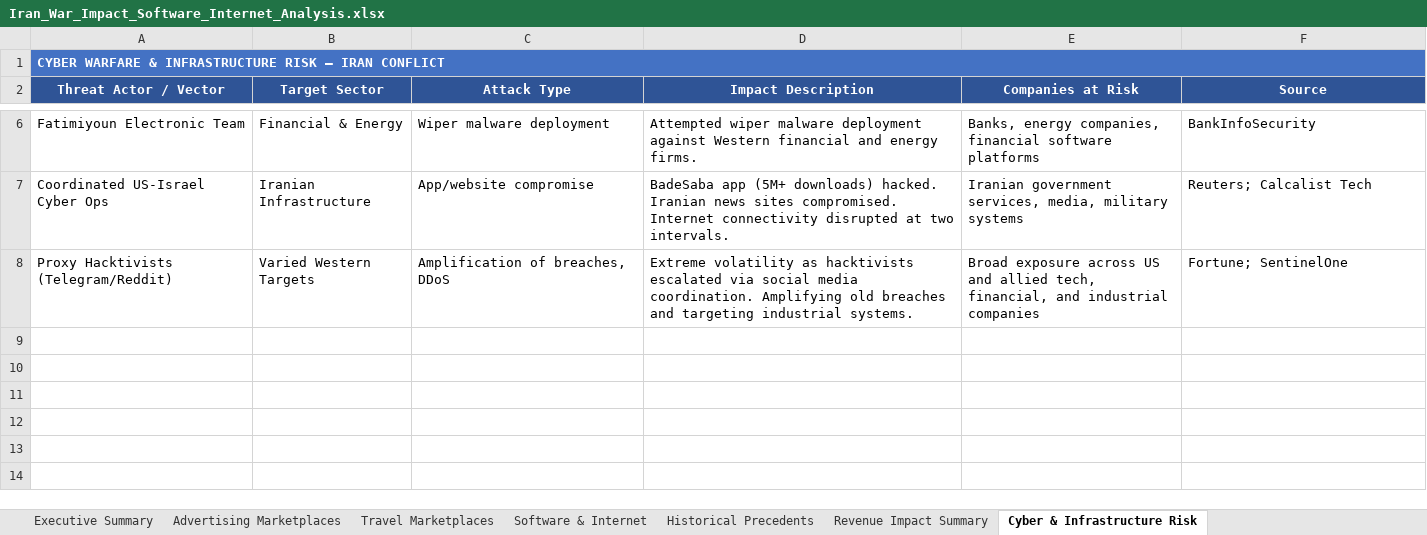
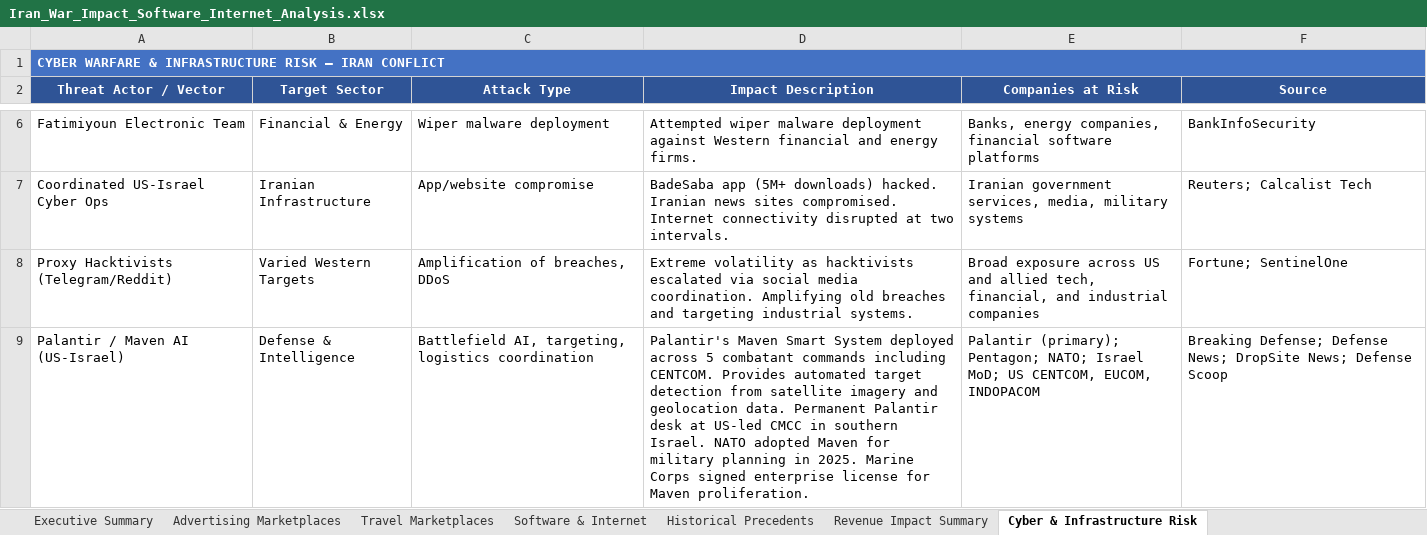
Before and after one commit to ms4674/Equity-research, an Excel workbook: Iran_War_Impact_Software_Internet_Analysis.xlsx, sheet Cyber & Infrastructure Risk, drawn as a sheet; only a part is shown, gaps mark what is left out; values as stored, in another font and other column widths than the file's, no borders; the diff names each change by its address in the sheet, - before the commit and + after, or states it on an @@ line.

```diff
--- a/Iran_War_Impact_Software_Internet_Analysis.xlsx (sheet Cyber & Infrastructure Risk)
+++ b/Iran_War_Impact_Software_Internet_Analysis.xlsx (sheet Cyber & Infrastructure Risk)
+row 9: Palantir / Maven AI (US-Israel) | Defense & Intelligence | Battlefield AI, targeting, logistics coordination | Palantir's Maven Smart System deployed across 5 combatant commands including CENTCOM. Provides automated target detection from satellite imagery and geolocation data. Permanent Palantir desk at US-led CMCC in southern Israel. NATO adopted Maven for military planning in 2025. Marine Corps signed enterprise license for Maven proliferation. | Palantir (primary); Pentagon; NATO; Israel MoD; US CENTCOM, EUCOM, INDOPACOM | Breaking Defense; Defense News; DropSite News; Defense Scoop
```
Also changed, not shown: sheet Executive Summary, sheet Software & Internet, sheet Revenue Impact Summary.
